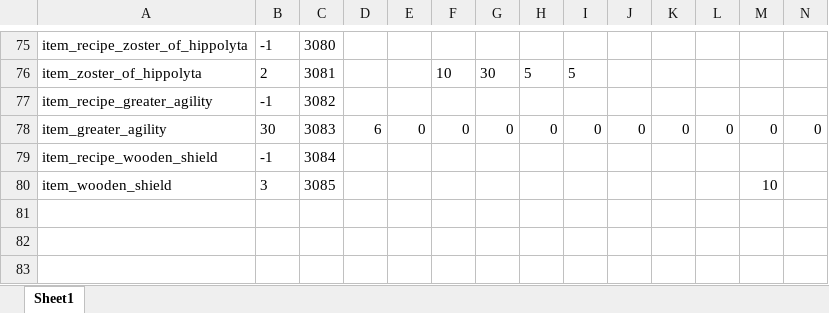
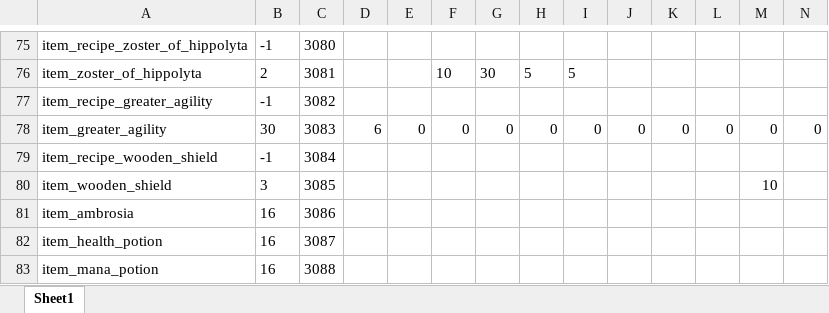
Before and after one commit to Axosh/avalore, an Excel workbook: balancing/item_balance.xlsx, sheet Sheet1, drawn as a sheet; only a part is shown, gaps mark what is left out; values as stored, in another font and other column widths than the file's, no borders; conditional formats not drawn; rows hold the shown columns only; the diff names each change by its address in the sheet, - before the commit and + after, or states it on an @@ line.

```diff
--- a/balancing/item_balance.xlsx (sheet Sheet1)
+++ b/balancing/item_balance.xlsx (sheet Sheet1)
+row 81: item_ambrosia | 16 | 3086
+row 82: item_health_potion | 16 | 3087
+row 83: item_mana_potion | 16 | 3088
```
Also changed, not shown: 22 other files.
